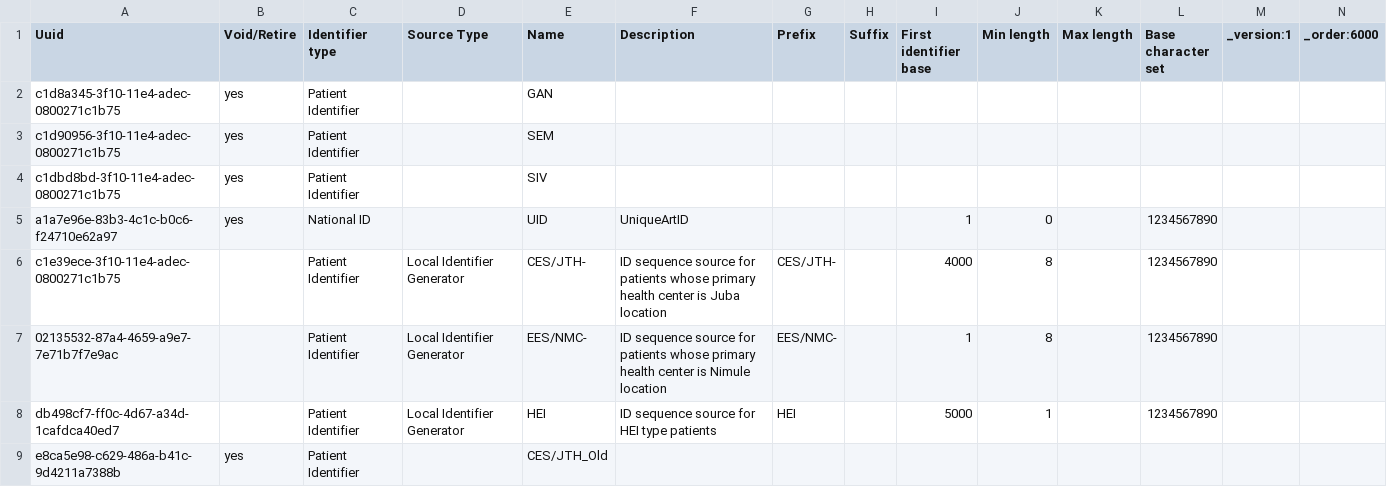
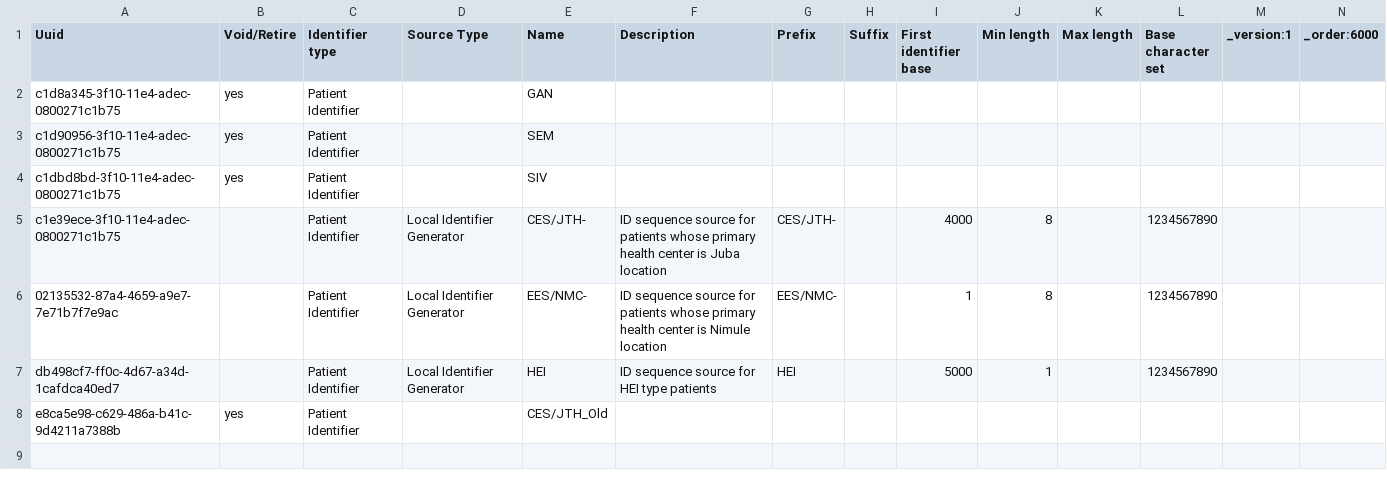
Before and after one commit to njm2176/ssemr, a CSV file: distro/configuration/idgen/idgen_sequential.csv, drawn as a sheet; the diff names each change by its address in the sheet, - before the commit and + after, or states it on an @@ line.

```diff
--- a/distro/configuration/idgen/idgen_sequential.csv
+++ b/distro/configuration/idgen/idgen_sequential.csv
-row 5: a1a7e96e-83b3-4c1c-b0c6-f24710e62a97 | yes | National ID |  | UID | UniqueArtID |  |  | 1 | 0 |  | 1234567890
```
Also changed, not shown: distro/configuration/patientidentifiertypes/pit.csv, distro/configuration/personattributetypes/pat_registration.csv, 1 other file.
